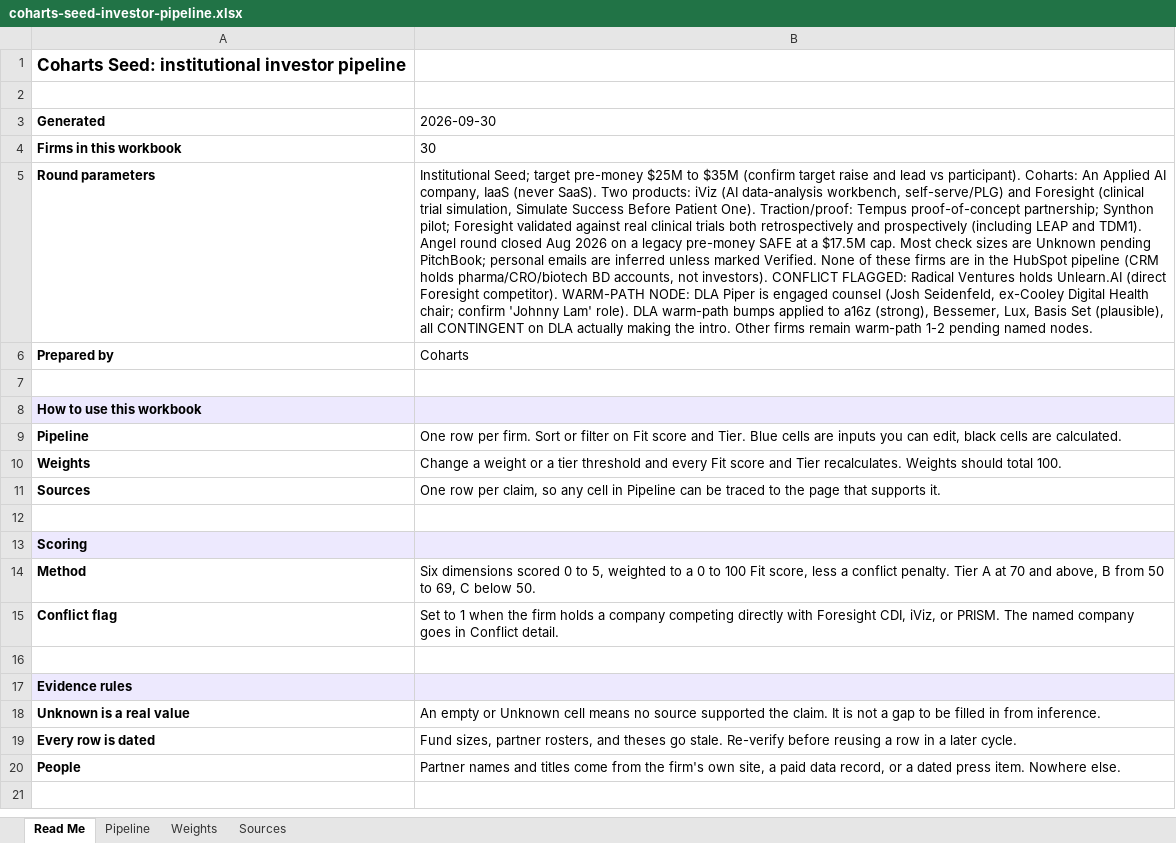
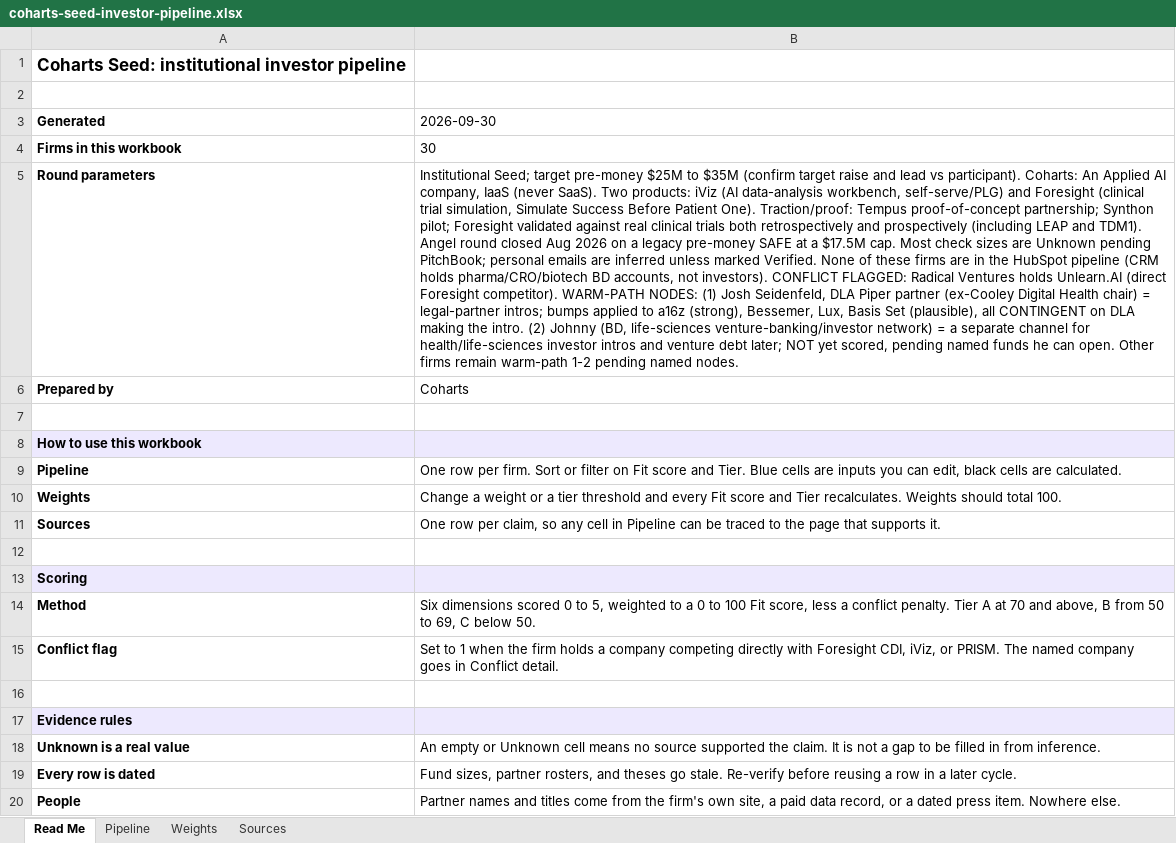
Before and after one commit to Coharts/GTM, an Excel workbook: fundraising/coharts-seed-investor-pipeline.xlsx, sheet Read Me, drawn as a sheet; values as stored, in another font and other column widths than the file's, no borders; the diff names each change by its address in the sheet, - before the commit and + after, or states it on an @@ line.

```diff
--- a/fundraising/coharts-seed-investor-pipeline.xlsx (sheet Read Me)
+++ b/fundraising/coharts-seed-investor-pipeline.xlsx (sheet Read Me)
-B5 (2026-09-30): …competitor). WARM-PATH NODE: DLA Piper is engaged counsel (Josh Seidenfeld, ex-Cooley Digital Health chair; confirm 'Johnny Lam' role). DLA warm-path bumps applied to a16z (strong), Bessemer, Lux, Basis Set (plausible), all CONTINGENT on DLA actually making the intro. Other firms…
+B5 (2026-09-30): …competitor). WARM-PATH NODES: (1) Josh Seidenfeld, DLA Piper partner (ex-Cooley Digital Health chair) = legal-partner intros; bumps applied to a16z (strong), Bessemer, Lux, Basis Set (plausible), all CONTINGENT on DLA making the intro. (2) Johnny (BD, life-sciences venture-banking/investor network) = a separate channel for health/life-sciences investor intros and venture debt later; NOT yet scored, pending named funds he can open. Other firms…
```
